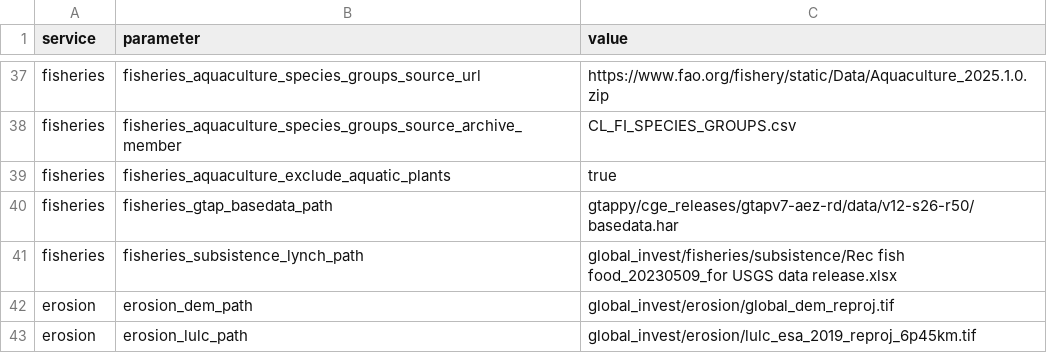
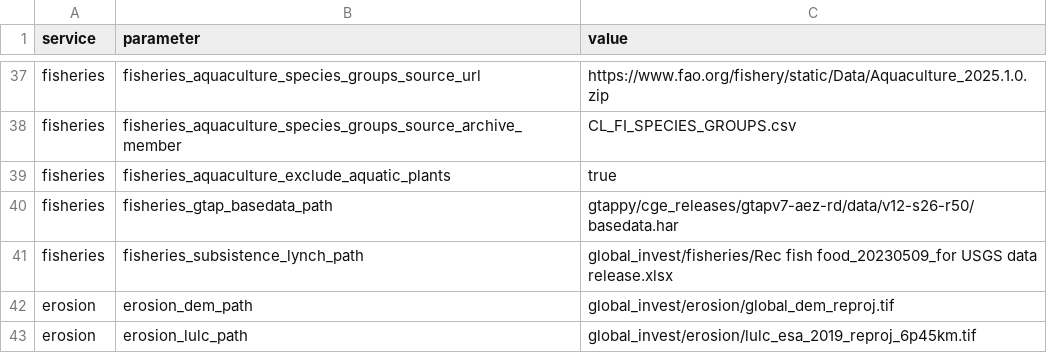
Before and after one commit to NatCapTEEMs/global_invest_dev, a CSV file: global_invest/input_template/es_parameters.csv, drawn as a sheet; only a part is shown, gaps mark what is left out.

Commit message:
Condition 15: a service's data directory is organised and nothing in it is unread
Chiara's condition, and it is checkable, so C21 checks it. Inputs sit under a
subfolder that names what they are; nothing is duplicated; every file is read by
something. The reference anchors stay flat, which is service_data_dir's contract
and not an oversight.

C21 fails on duplicates and REPORTS unreferenced files rather than failing them.
The first version reported 2,240 findings -- shapefile sidecars counted as
orphans and their identical .prj headers as duplicates -- and a gate that cries
wolf gets switched off, which the entry for H23 already says in as many words.
Narrowed to data extensions and to duplicates above 100 KB it finds 26, and
pollination alone holds 1,047 unreferenced files that a loop generates by
pattern and no literal will ever name, which is why that half is a count.

It caught fisheries immediately: the Lynch workbook existed twice, because it is
both the subsistence input and a reference anchor. One copy now, flat, with the
input path pointing at the anchor.

25 duplicates remain across eight services -- erosion 7, flood 6, extractive
energy 5, water supply 3 -- so this condition is newly unmet across most of the
account rather than newly satisfied. Erosion's are its author_drive copies
sitting beside our own, which may be a deliberate provenance archive; that is a
decision to make per service, and now there is a list to make it against.

```diff
--- a/global_invest/input_template/es_parameters.csv
+++ b/global_invest/input_template/es_parameters.csv
@@ -40,3 +40,3 @@ fisheries,fisheries_aquaculture_exclude_aquatic_plants,true
 fisheries,fisheries_gtap_basedata_path,gtappy/cge_releases/gtapv7-aez-rd/data/v12-s26-r50/basedata.har
-fisheries,fisheries_subsistence_lynch_path,global_invest/fisheries/subsistence/Rec fish food_20230509_for USGS data release.xlsx
+fisheries,fisheries_subsistence_lynch_path,global_invest/fisheries/Rec fish food_20230509_for USGS data release.xlsx
 erosion,erosion_dem_path,global_invest/erosion/global_dem_reproj.tif
```
Also changed, not shown: 1 other file.
